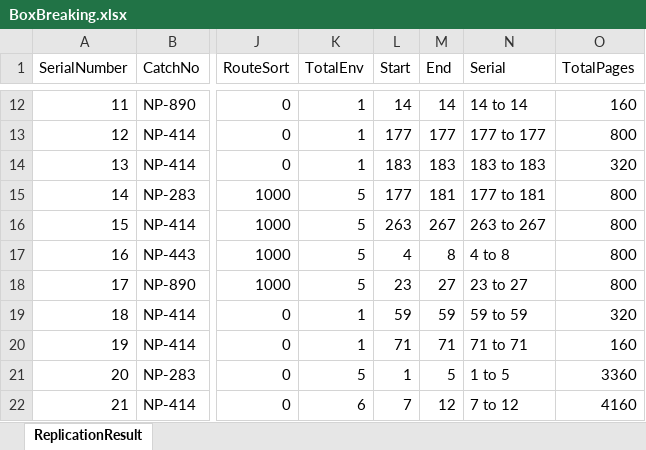
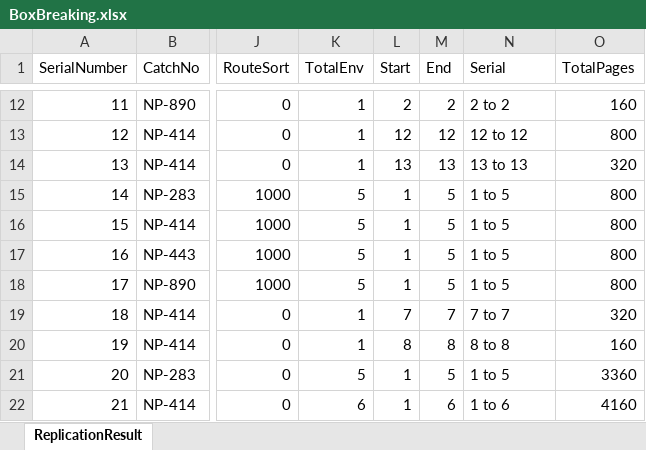
Before and after one commit to madhavitrip/ToolsAPI, an Excel workbook: wwwroot/33/BoxBreaking.xlsx, sheet ReplicationResult, drawn as a sheet; only a part is shown, gaps mark what is left out; values as stored, in another font and other column widths than the file's, no borders; the diff covers the shown part only; the diff names each change by its address in the sheet, - before the commit and + after, or states it on an @@ line.

```diff
--- a/wwwroot/33/BoxBreaking.xlsx (sheet ReplicationResult)
+++ b/wwwroot/33/BoxBreaking.xlsx (sheet ReplicationResult)
-L12 (Start): 14
+L12 (Start): 2
-M12 (End): 14
+M12 (End): 2
-N12 (Serial): 14 to 14
+N12 (Serial): 2 to 2
-L13 (Start): 177
+L13 (Start): 12
-M13 (End): 177
+M13 (End): 12
-N13 (Serial): 177 to 177
+N13 (Serial): 12 to 12
-L14 (Start): 183
+L14 (Start): 13
-M14 (End): 183
+M14 (End): 13
-N14 (Serial): 183 to 183
+N14 (Serial): 13 to 13
-L15 (Start): 177
+L15 (Start): 1
-M15 (End): 181
+M15 (End): 5
-N15 (Serial): 177 to 181
+N15 (Serial): 1 to 5
-L16 (Start): 263
+L16 (Start): 1
-M16 (End): 267
+M16 (End): 5
-N16 (Serial): 263 to 267
+N16 (Serial): 1 to 5
-L17 (Start): 4
+L17 (Start): 1
-M17 (End): 8
+M17 (End): 5
-N17 (Serial): 4 to 8
+N17 (Serial): 1 to 5
-L18 (Start): 23
+L18 (Start): 1
-M18 (End): 27
+M18 (End): 5
-N18 (Serial): 23 to 27
+N18 (Serial): 1 to 5
-L19 (Start): 59
+L19 (Start): 7
-M19 (End): 59
+M19 (End): 7
-N19 (Serial): 59 to 59
+N19 (Serial): 7 to 7
-L20 (Start): 71
+L20 (Start): 8
-M20 (End): 71
+M20 (End): 8
-N20 (Serial): 71 to 71
+N20 (Serial): 8 to 8
-L22 (Start): 7
+L22 (Start): 1
-M22 (End): 12
+M22 (End): 6
-N22 (Serial): 7 to 12
+N22 (Serial): 1 to 6
```
Also changed, not shown: 1659 edited cells elsewhere in this sheet, wwwroot/33/BreakingReport.xlsx, wwwroot/62/BoxBreaking.xlsx, 6 other files.
